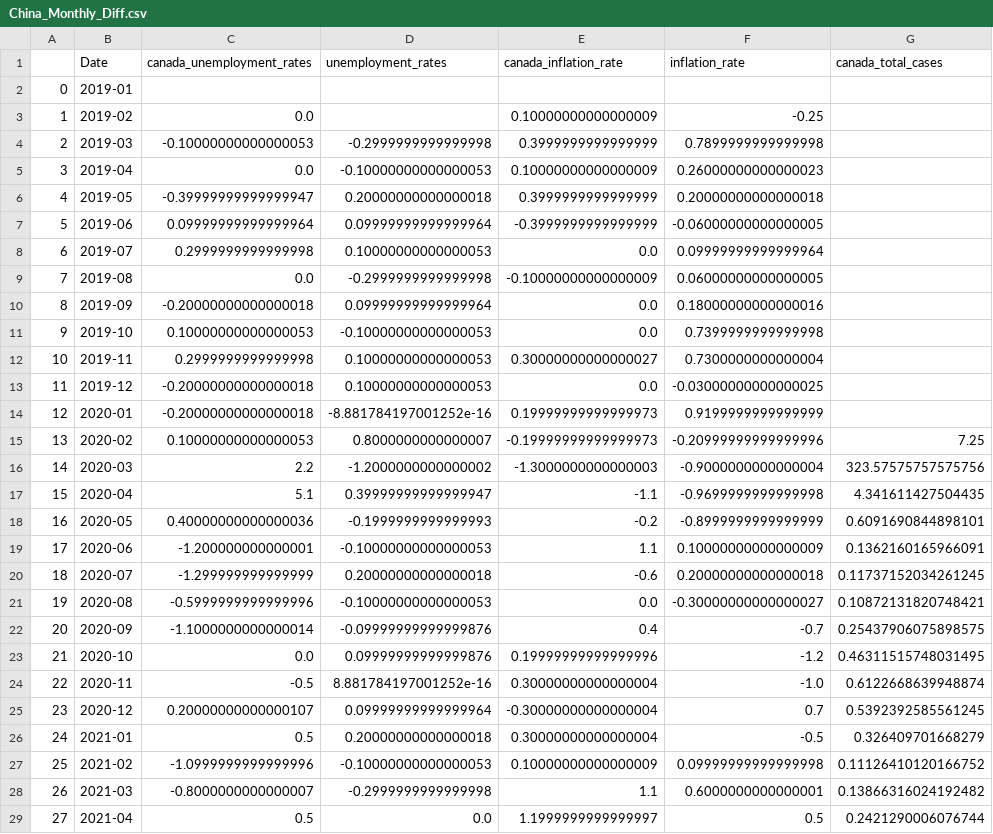
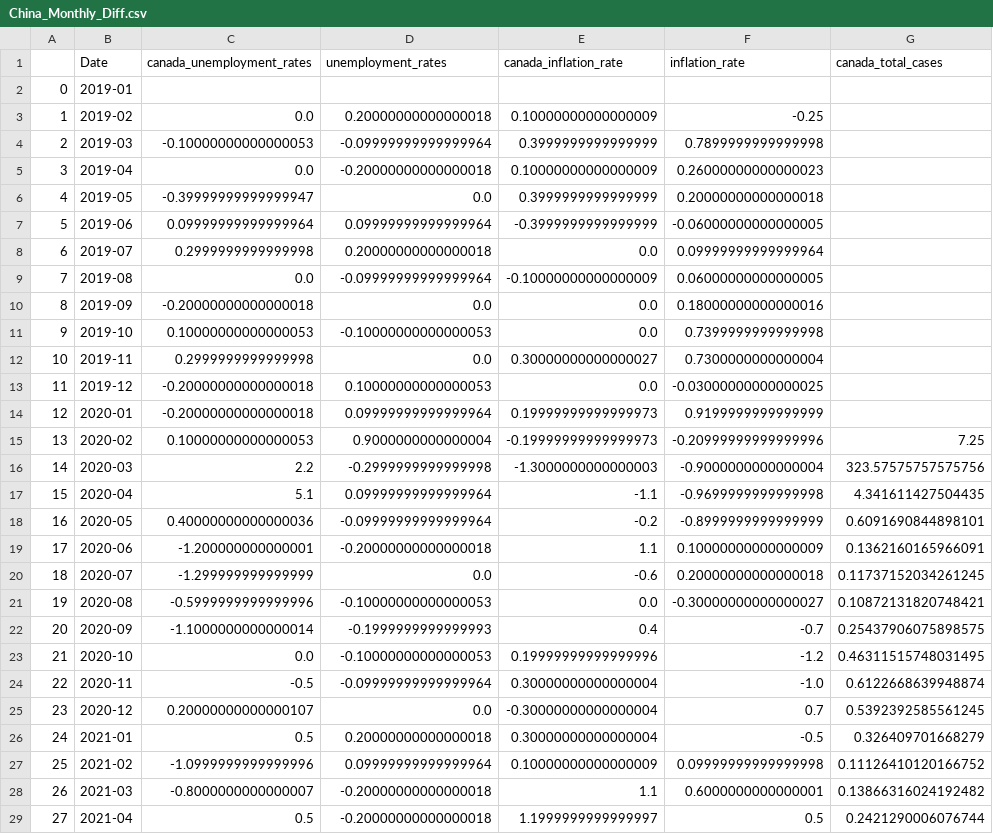
Before and after one commit to Makiato1999/COMP4710-Covid19, a CSV file: Datasets/Merged_Datasets(Diff)/China_Monthly_Diff.csv, drawn as a sheet; only a part is shown; the diff covers the shown part only; the diff names each change by its address in the sheet, - before the commit and + after, or states it on an @@ line.

```diff
--- a/Datasets/Merged_Datasets(Diff)/China_Monthly_Diff.csv
+++ b/Datasets/Merged_Datasets(Diff)/China_Monthly_Diff.csv
-D3 (unemployment_rates): (empty)
+D3 (unemployment_rates): 0.20000000000000018
-D4 (unemployment_rates): -0.2999999999999998
+D4 (unemployment_rates): -0.09999999999999964
-D5 (unemployment_rates): -0.10000000000000053
+D5 (unemployment_rates): -0.20000000000000018
-D6 (unemployment_rates): 0.20000000000000018
+D6 (unemployment_rates): 0.0
-D8 (unemployment_rates): 0.10000000000000053
+D8 (unemployment_rates): 0.20000000000000018
-D9 (unemployment_rates): -0.2999999999999998
+D9 (unemployment_rates): -0.09999999999999964
-D10 (unemployment_rates): 0.09999999999999964
+D10 (unemployment_rates): 0.0
-D12 (unemployment_rates): 0.10000000000000053
+D12 (unemployment_rates): 0.0
-D14 (unemployment_rates): -8.881784197001252e-16
+D14 (unemployment_rates): 0.09999999999999964
-D15 (unemployment_rates): 0.8000000000000007
+D15 (unemployment_rates): 0.9000000000000004
-D16 (unemployment_rates): -1.2000000000000002
+D16 (unemployment_rates): -0.2999999999999998
-D17 (unemployment_rates): 0.39999999999999947
+D17 (unemployment_rates): 0.09999999999999964
-D18 (unemployment_rates): -0.1999999999999993
+D18 (unemployment_rates): -0.09999999999999964
-D19 (unemployment_rates): -0.10000000000000053
+D19 (unemployment_rates): -0.20000000000000018
-D20 (unemployment_rates): 0.20000000000000018
+D20 (unemployment_rates): 0.0
-D22 (unemployment_rates): -0.09999999999999876
+D22 (unemployment_rates): -0.1999999999999993
-D23 (unemployment_rates): 0.09999999999999876
+D23 (unemployment_rates): -0.10000000000000053
-D24 (unemployment_rates): 8.881784197001252e-16
+D24 (unemployment_rates): -0.09999999999999964
-D25 (unemployment_rates): 0.09999999999999964
+D25 (unemployment_rates): 0.0
-D27 (unemployment_rates): -0.10000000000000053
+D27 (unemployment_rates): 0.09999999999999964
-D28 (unemployment_rates): -0.2999999999999998
+D28 (unemployment_rates): -0.20000000000000018
-D29 (unemployment_rates): 0.0
+D29 (unemployment_rates): -0.20000000000000018
```
Also changed, not shown: 14 edited cells elsewhere in this file, Datasets/Merged_Datasets(Diff)/France_Monthly_Diff.csv, Datasets/Merged_Datasets(Diff)/India_Monthly_Diff.csv, 3 other files.
